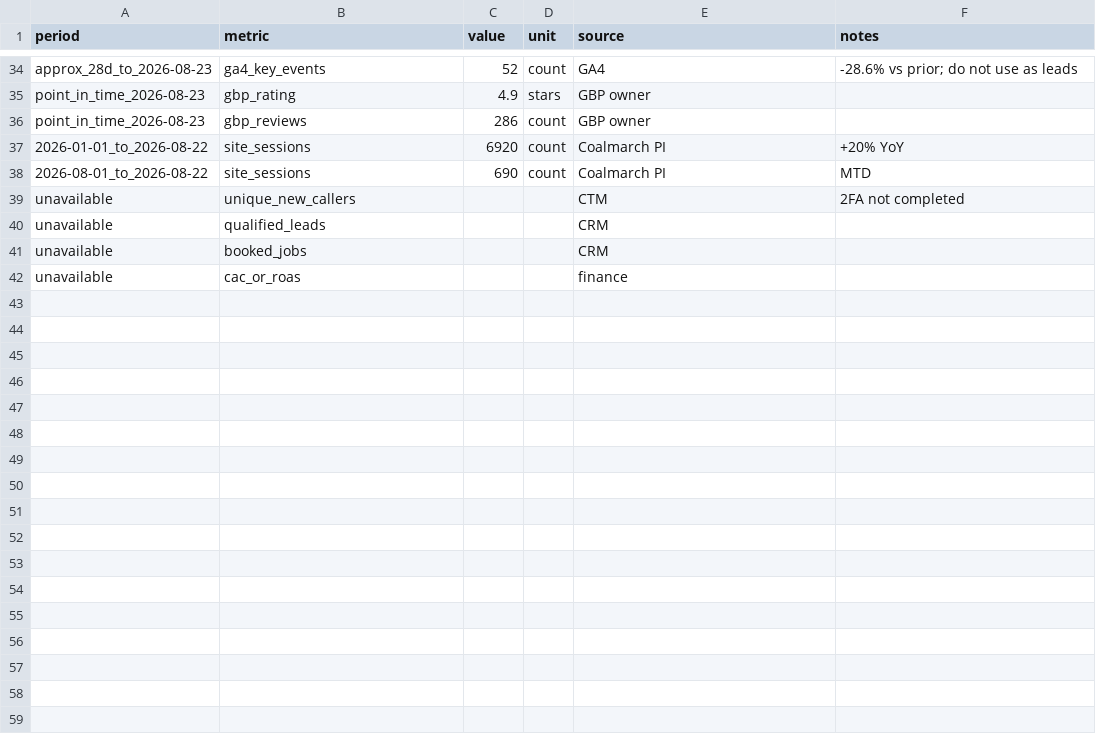
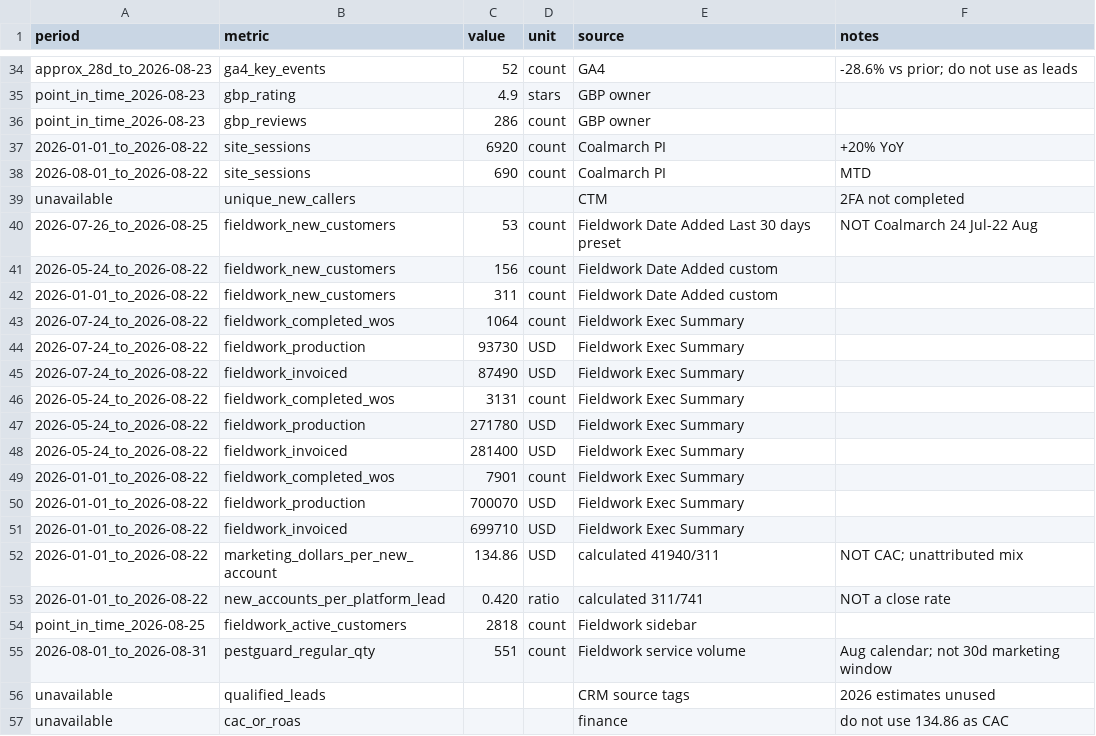
Before and after one commit to dcahoonmedia-del/bt-ops, a CSV file: marketing-audit/account-data/exports/scorecard-metrics.csv, drawn as a sheet; only a part is shown, gaps mark what is left out.

```diff
--- a/marketing-audit/account-data/exports/scorecard-metrics.csv
+++ b/marketing-audit/account-data/exports/scorecard-metrics.csv
@@ -39,4 +39,19 @@ point_in_time_2026-08-23,gbp_reviews,286,count,GBP owner,
 unavailable,unique_new_callers,, ,CTM,2FA not completed
-unavailable,qualified_leads,, ,CRM,
-unavailable,booked_jobs,, ,CRM,
-unavailable,cac_or_roas,, ,finance,
+2026-07-26_to_2026-08-25,fieldwork_new_customers,53,count,Fieldwork Date Added Last 30 days preset,NOT Coalmarch 24 Jul-22 Aug
+2026-05-24_to_2026-08-22,fieldwork_new_customers,156,count,Fieldwork Date Added custom,
+2026-01-01_to_2026-08-22,fieldwork_new_customers,311,count,Fieldwork Date Added custom,
+2026-07-24_to_2026-08-22,fieldwork_completed_wos,1064,count,Fieldwork Exec Summary,
+2026-07-24_to_2026-08-22,fieldwork_production,93730,USD,Fieldwork Exec Summary,
+2026-07-24_to_2026-08-22,fieldwork_invoiced,87490,USD,Fieldwork Exec Summary,
+2026-05-24_to_2026-08-22,fieldwork_completed_wos,3131,count,Fieldwork Exec Summary,
+2026-05-24_to_2026-08-22,fieldwork_production,271780,USD,Fieldwork Exec Summary,
+2026-05-24_to_2026-08-22,fieldwork_invoiced,281400,USD,Fieldwork Exec Summary,
+2026-01-01_to_2026-08-22,fieldwork_completed_wos,7901,count,Fieldwork Exec Summary,
+2026-01-01_to_2026-08-22,fieldwork_production,700070,USD,Fieldwork Exec Summary,
+2026-01-01_to_2026-08-22,fieldwork_invoiced,699710,USD,Fieldwork Exec Summary,
+2026-01-01_to_2026-08-22,marketing_dollars_per_new_account,134.86,USD,calculated 41940/311,NOT CAC; unattributed mix
+2026-01-01_to_2026-08-22,new_accounts_per_platform_lead,0.420,ratio,calculated 311/741,NOT a close rate
+point_in_time_2026-08-25,fieldwork_active_customers,2818,count,Fieldwork sidebar,
+2026-08-01_to_2026-08-31,pestguard_regular_qty,551,count,Fieldwork service volume,Aug calendar; not 30d marketing window
+unavailable,qualified_leads,, ,CRM source tags,2026 estimates unused
+unavailable,cac_or_roas,, ,finance,do not use 134.86 as CAC
```
Also changed, not shown: 27 other files.
